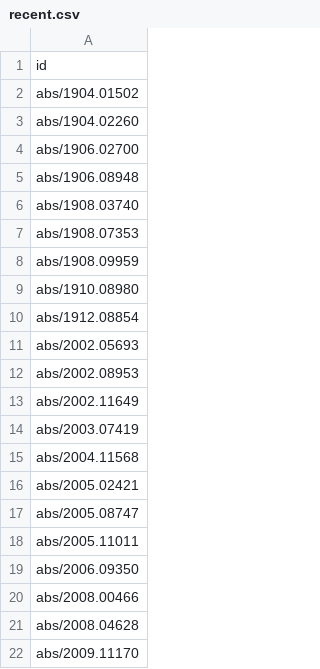
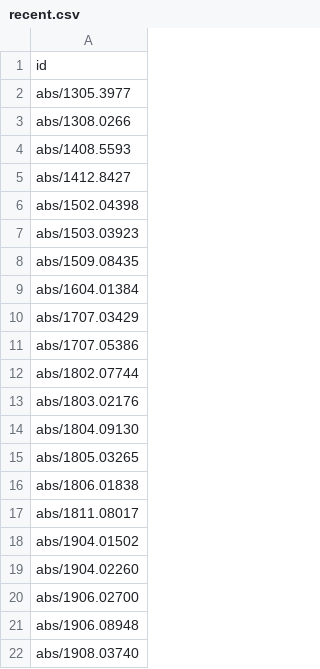
Before and after one commit to arxivwiki/arxivwiki, a CSV file: _data/recent.csv, drawn as a sheet; only a part is shown; the shorter side is filled out with more unchanged rows; the diff names each change by its address in the sheet, - before the commit and + after, or states it on an @@ line.

```diff
--- a/_data/recent.csv
+++ b/_data/recent.csv
+row 2: abs/1305.3977
+row 3: abs/1308.0266
+row 4: abs/1408.5593
+row 5: abs/1412.8427
+row 6: abs/1502.04398
+row 7: abs/1503.03923
+row 8: abs/1509.08435
+row 9: abs/1604.01384
+row 10: abs/1707.03429
+row 11: abs/1707.05386
+row 12: abs/1802.07744
+row 13: abs/1803.02176
+row 14: abs/1804.09130
+row 15: abs/1805.03265
+row 16: abs/1806.01838
+row 17: abs/1811.08017
```
Also changed, not shown: 2 other files.
